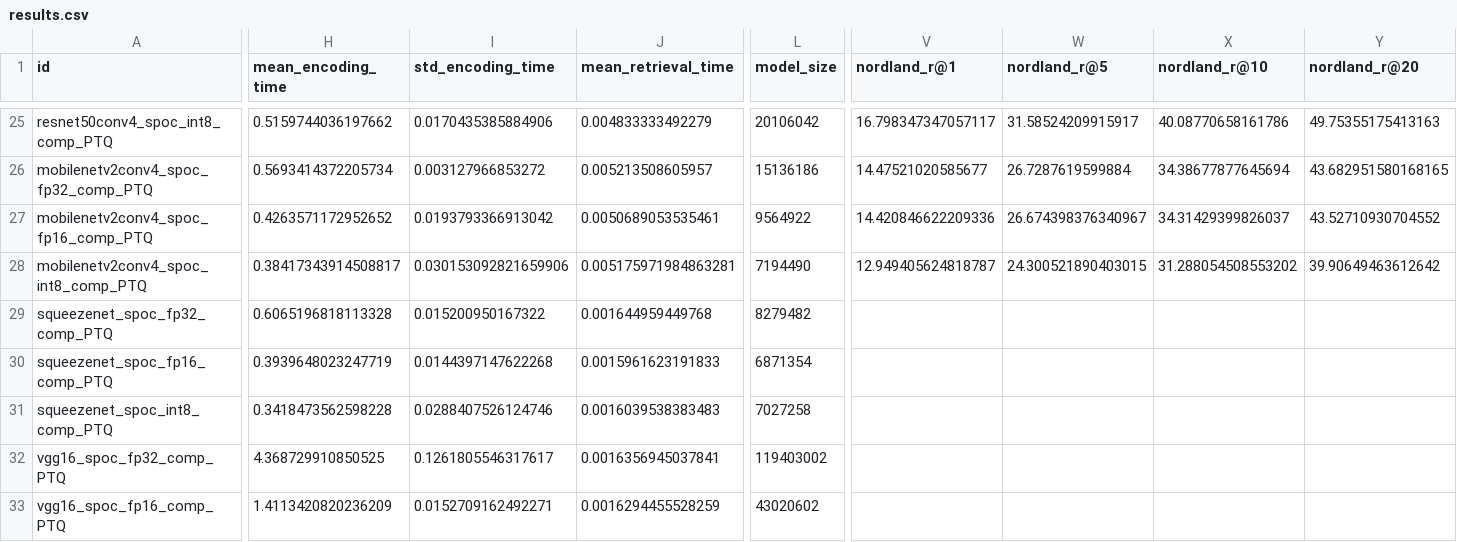
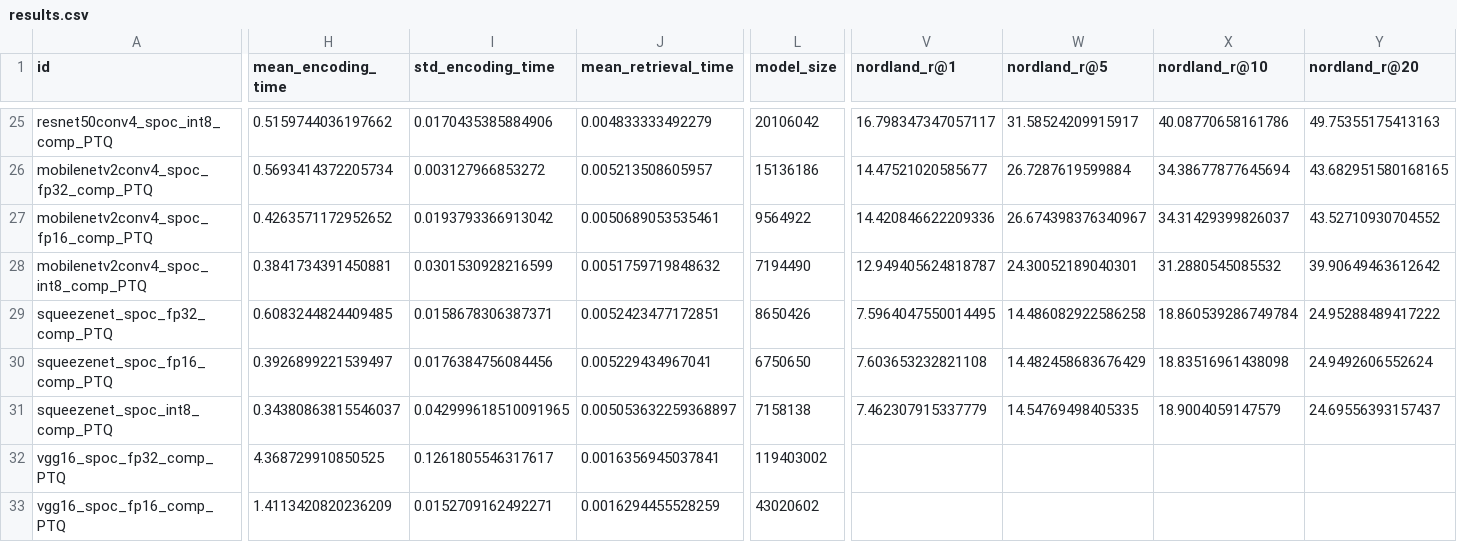
Before and after one commit to OliverGrainge/lightweight_VPR, a CSV file: results.csv, drawn as a sheet; only a part is shown, gaps mark what is left out; the diff names each change by its address in the sheet, - before the commit and + after, or states it on an @@ line.

Commit message:
Adding Results

```diff
--- a/results.csv
+++ b/results.csv
-H28 (mean_encoding_time): 0.38417343914508817
+H28 (mean_encoding_time): 0.3841734391450881
-I28 (std_encoding_time): 0.030153092821659906
+I28 (std_encoding_time): 0.0301530928216599
-J28 (mean_retrieval_time): 0.005175971984863281
+J28 (mean_retrieval_time): 0.0051759719848632
-W28 (nordland_r@5): 24.300521890403015
+W28 (nordland_r@5): 24.30052189040301
-X28 (nordland_r@10): 31.288054508553202
+X28 (nordland_r@10): 31.2880545085532
-H29 (mean_encoding_time): 0.6065196818113328
+H29 (mean_encoding_time): 0.6083244824409485
-I29 (std_encoding_time): 0.015200950167322
+I29 (std_encoding_time): 0.0158678306387371
-J29 (mean_retrieval_time): 0.001644959449768
+J29 (mean_retrieval_time): 0.0052423477172851
-L29 (model_size): 8279482
+L29 (model_size): 8650426
-V29 (nordland_r@1): (empty)
+V29 (nordland_r@1): 7.5964047550014495
-W29 (nordland_r@5): (empty)
+W29 (nordland_r@5): 14.486082922586258
-X29 (nordland_r@10): (empty)
+X29 (nordland_r@10): 18.860539286749784
-Y29 (nordland_r@20): (empty)
+Y29 (nordland_r@20): 24.95288489417222
-H30 (mean_encoding_time): 0.3939648023247719
+H30 (mean_encoding_time): 0.3926899221539497
-I30 (std_encoding_time): 0.0144397147622268
+I30 (std_encoding_time): 0.0176384756084456
-J30 (mean_retrieval_time): 0.0015961623191833
+J30 (mean_retrieval_time): 0.005229434967041
-L30 (model_size): 6871354
+L30 (model_size): 6750650
-V30 (nordland_r@1): (empty)
+V30 (nordland_r@1): 7.603653232821108
-W30 (nordland_r@5): (empty)
+W30 (nordland_r@5): 14.482458683676429
-X30 (nordland_r@10): (empty)
+X30 (nordland_r@10): 18.83516961438098
-Y30 (nordland_r@20): (empty)
+Y30 (nordland_r@20): 24.9492606552624
-H31 (mean_encoding_time): 0.3418473562598228
+H31 (mean_encoding_time): 0.34380863815546037
-I31 (std_encoding_time): 0.0288407526124746
+I31 (std_encoding_time): 0.042999618510091965
-J31 (mean_retrieval_time): 0.0016039538383483
+J31 (mean_retrieval_time): 0.005053632259368897
-L31 (model_size): 7027258
+L31 (model_size): 7158138
-V31 (nordland_r@1): (empty)
+V31 (nordland_r@1): 7.462307915337779
-W31 (nordland_r@5): (empty)
+W31 (nordland_r@5): 14.54769498405335
-X31 (nordland_r@10): (empty)
+X31 (nordland_r@10): 18.9004059147579
-Y31 (nordland_r@20): (empty)
+Y31 (nordland_r@20): 24.69556393157437
```
